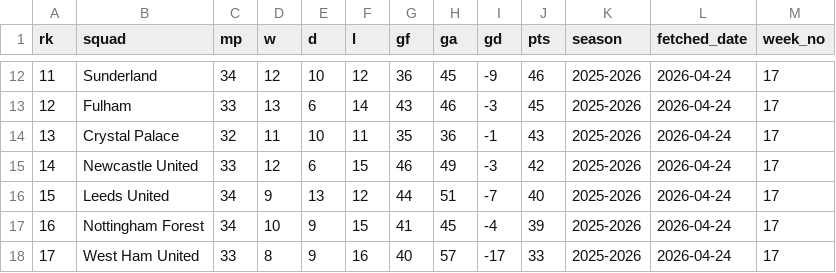
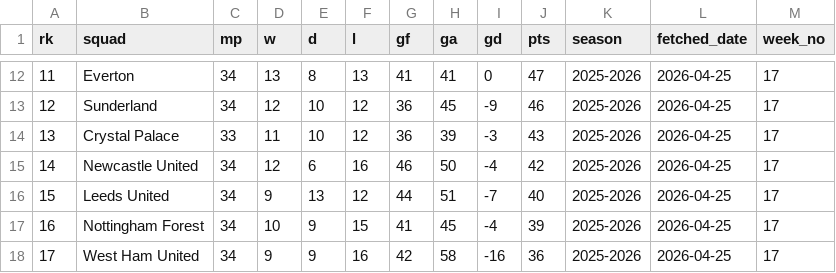
Before and after one commit to stiles/english-football-leagues, a CSV file: data/table/season_snapshots/epl_table_latest_year_2026_week_17.csv, drawn as a sheet; only a part is shown, gaps mark what is left out; the diff covers the shown part only.

```diff
--- a/data/table/season_snapshots/epl_table_latest_year_2026_week_17.csv
+++ b/data/table/season_snapshots/epl_table_latest_year_2026_week_17.csv
@@ -12,7 +12,7 @@ rk,squad,mp,w,d,l,gf,ga,gd,pts,season,fetched_date,week_no
-11,Sunderland,34,12,10,12,36,45,-9,46,2025-2026,2026-04-24,17
-12,Fulham,33,13,6,14,43,46,-3,45,2025-2026,2026-04-24,17
-13,Crystal Palace,32,11,10,11,35,36,-1,43,2025-2026,2026-04-24,17
-14,Newcastle United,33,12,6,15,46,49,-3,42,2025-2026,2026-04-24,17
-15,Leeds United,34,9,13,12,44,51,-7,40,2025-2026,2026-04-24,17
-16,Nottingham Forest,34,10,9,15,41,45,-4,39,2025-2026,2026-04-24,17
-17,West Ham United,33,8,9,16,40,57,-17,33,2025-2026,2026-04-24,17
+11,Everton,34,13,8,13,41,41,0,47,2025-2026,2026-04-25,17
+12,Sunderland,34,12,10,12,36,45,-9,46,2025-2026,2026-04-25,17
+13,Crystal Palace,33,11,10,12,36,39,-3,43,2025-2026,2026-04-25,17
+14,Newcastle United,34,12,6,16,46,50,-4,42,2025-2026,2026-04-25,17
+15,Leeds United,34,9,13,12,44,51,-7,40,2025-2026,2026-04-25,17
+16,Nottingham Forest,34,10,9,15,41,45,-4,39,2025-2026,2026-04-25,17
+17,West Ham United,34,9,9,16,42,58,-16,36,2025-2026,2026-04-25,17
```
Also changed, not shown: 54 edited cells elsewhere in this file, 2 other files.
